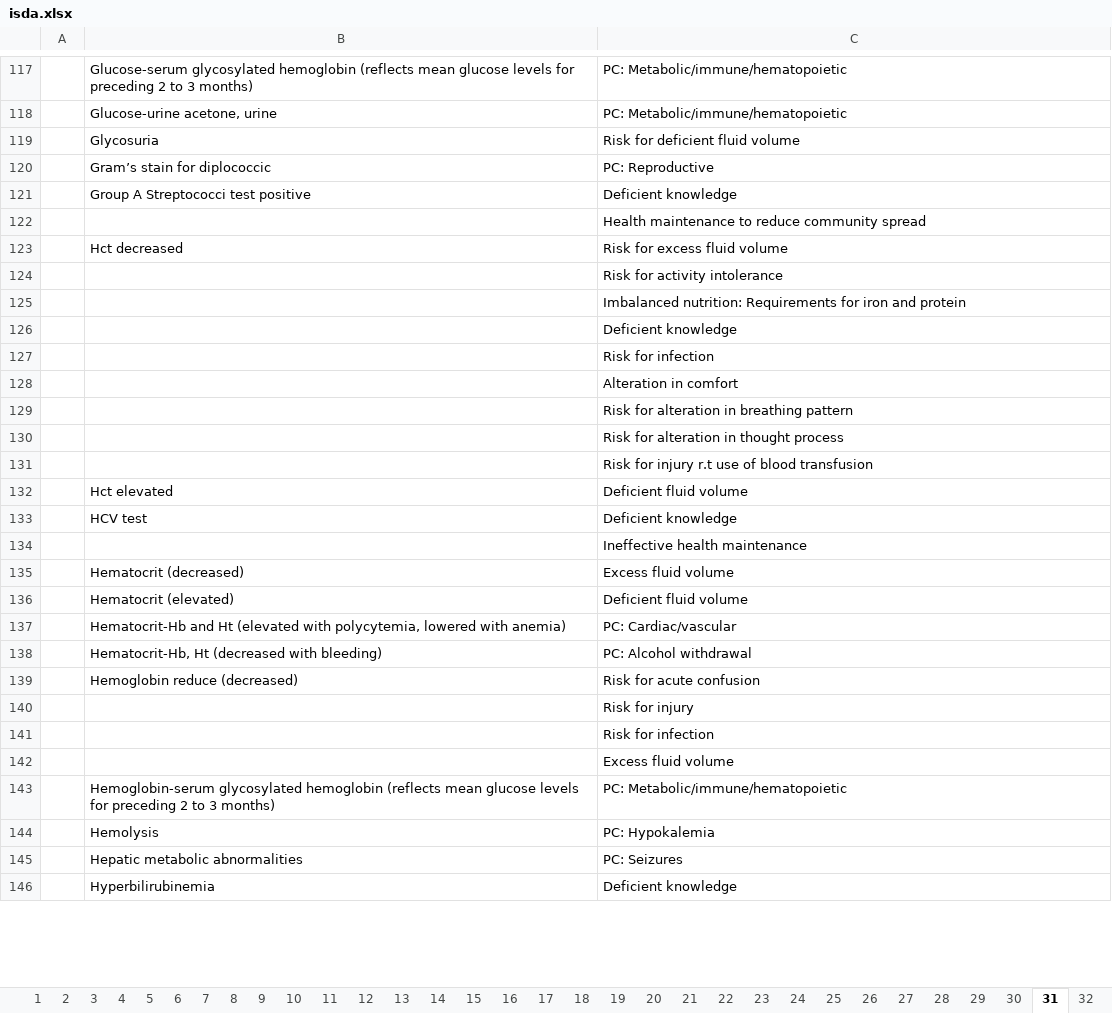
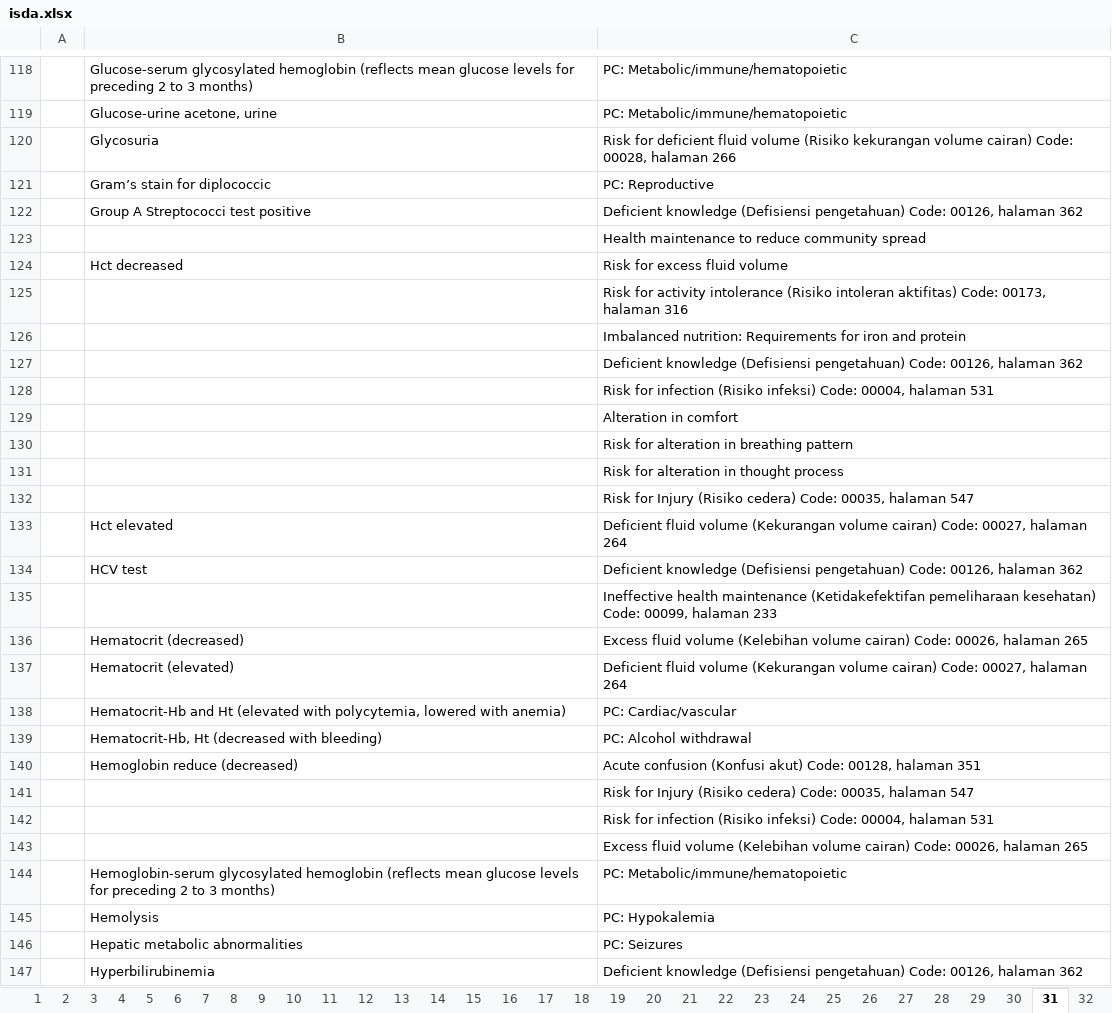
Before and after one commit to javanlabs/spike, an Excel workbook: storage/raw/isda.xlsx, sheet 31, drawn as a sheet; only a part is shown, gaps mark what is left out; values as stored, in another font and other column widths than the file's, no cell formats; addresses are those after the commit; the diff covers the shown part only; the diff names each change by its address in the sheet, - before the commit and + after, or states it on an @@ line.

```diff
--- a/storage/raw/isda.xlsx (sheet 31)
+++ b/storage/raw/isda.xlsx (sheet 31)
-C120: …fluid volume
+C120: …fluid volume (Risiko kekurangan volume cairan) Code: 00028, halaman 266
-C122: Deficient knowledge
+C122: Deficient knowledge (Defisiensi pengetahuan) Code: 00126, halaman 362
-C125: …activity intolerance
+C125: …activity intolerance (Risiko intoleran aktifitas) Code: 00173, halaman 316
-C127: Deficient knowledge
+C127: Deficient knowledge (Defisiensi pengetahuan) Code: 00126, halaman 362
-C128: Risk for infection
+C128: Risk for infection (Risiko infeksi) Code: 00004, halaman 531
-C132: Risk for injury r.t use of blood transfusion
+C132: Risk for Injury (Risiko cedera) Code: 00035, halaman 547
-C133: …fluid volume
+C133: …fluid volume (Kekurangan volume cairan) Code: 00027, halaman 264
-C134: Deficient knowledge
+C134: Deficient knowledge (Defisiensi pengetahuan) Code: 00126, halaman 362
-C135: …health maintenance
+C135: …health maintenance (Ketidakefektifan pemeliharaan kesehatan) Code: 00099, halaman 233
-C136: Excess fluid volume
+C136: Excess fluid volume (Kelebihan volume cairan) Code: 00026, halaman 265
-C137: …fluid volume
+C137: …fluid volume (Kekurangan volume cairan) Code: 00027, halaman 264
-C140: Risk for acute confusion
+C140: Acute confusion (Konfusi akut) Code: 00128, halaman 351
-C141: Risk for injury
+C141: Risk for Injury (Risiko cedera) Code: 00035, halaman 547
-C142: Risk for infection
+C142: Risk for infection (Risiko infeksi) Code: 00004, halaman 531
-C143: Excess fluid volume
+C143: Excess fluid volume (Kelebihan volume cairan) Code: 00026, halaman 265
-C147: Deficient knowledge
+C147: Deficient knowledge (Defisiensi pengetahuan) Code: 00126, halaman 362
```
Also changed, not shown: 1 added row and 200 edited cells elsewhere in this sheet, sheet 1, sheet 30, sheet 28, sheet 33, sheet 7, sheet 17, 25 more sheets, other sheet tabs, cell formats.
